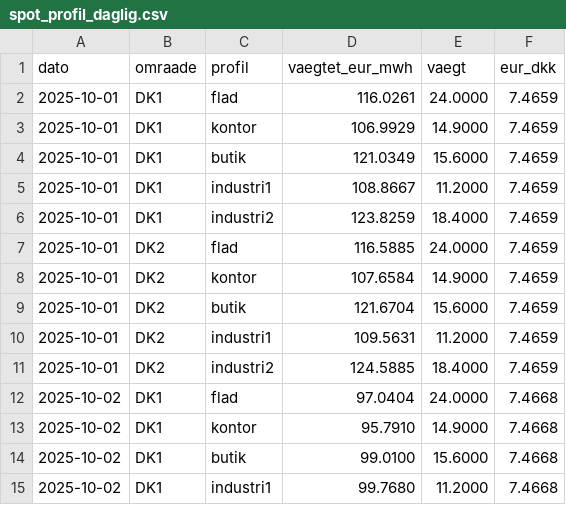
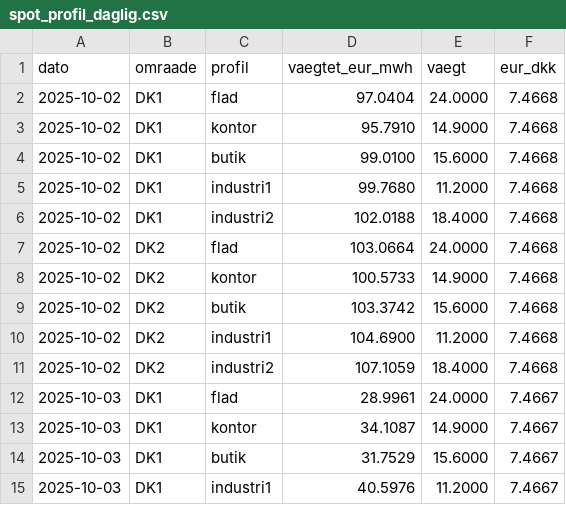
Before and after one commit to fortrin/nordisk-energimarked, a CSV file: data/spot_profil_daglig.csv, drawn as a sheet; only a part is shown; the shorter side is filled out with more unchanged rows; removed rows and columns are numbered as before the commit, all else as after; the diff covers the shown part only; the diff names each change by its address in the sheet, - before the commit and + after, or states it on an @@ line.

```diff
--- a/data/spot_profil_daglig.csv
+++ b/data/spot_profil_daglig.csv
-row 2: 2025-10-01 | DK1 | flad | 116.0261 | 24.0000 | 7.4659
-row 3: 2025-10-01 | DK1 | kontor | 106.9929 | 14.9000 | 7.4659
-row 4: 2025-10-01 | DK1 | butik | 121.0349 | 15.6000 | 7.4659
-row 5: 2025-10-01 | DK1 | industri1 | 108.8667 | 11.2000 | 7.4659
-row 6: 2025-10-01 | DK1 | industri2 | 123.8259 | 18.4000 | 7.4659
-row 7: 2025-10-01 | DK2 | flad | 116.5885 | 24.0000 | 7.4659
-row 8: 2025-10-01 | DK2 | kontor | 107.6584 | 14.9000 | 7.4659
-row 9: 2025-10-01 | DK2 | butik | 121.6704 | 15.6000 | 7.4659
-row 10: 2025-10-01 | DK2 | industri1 | 109.5631 | 11.2000 | 7.4659
-row 11: 2025-10-01 | DK2 | industri2 | 124.5885 | 18.4000 | 7.4659
```
Also changed, not shown: 10 added rows and 20 edited cells elsewhere in this file, data/spot_daglig.csv, data/spot_maaned.csv, 3 other files.
